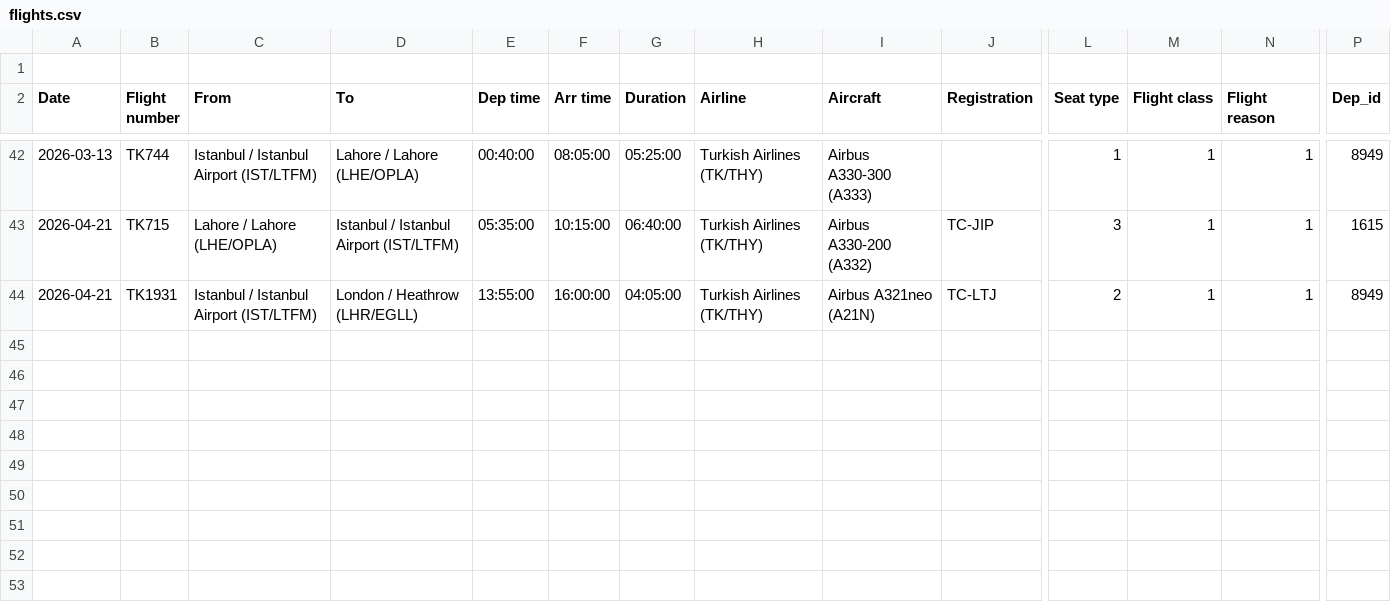
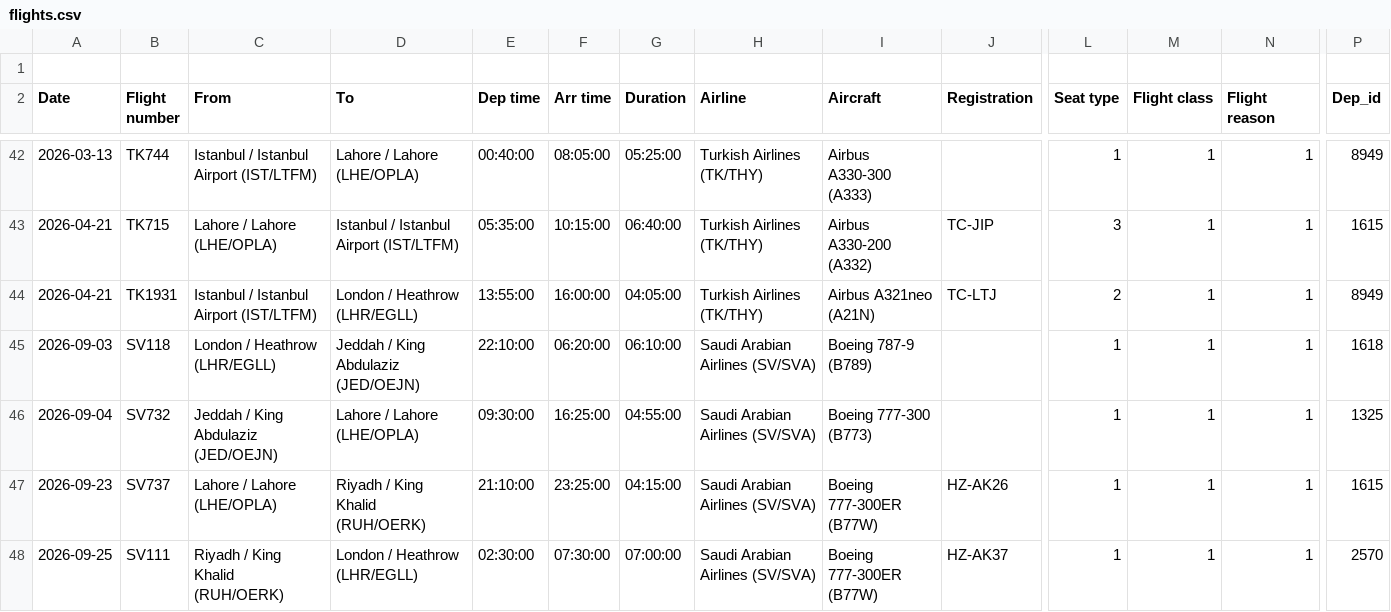
Before and after one commit to usermigrated/flights, a CSV file: flights.csv, drawn as a sheet; only a part is shown, gaps mark what is left out; rows hold the shown columns only; the diff names each change by its address in the sheet, - before the commit and + after, or states it on an @@ line.

Commit message:
Update flights.csv

```diff
--- a/flights.csv
+++ b/flights.csv
+row 45: 2026-09-03 | SV118 | London / Heathrow (LHR/EGLL) | Jeddah / King Abdulaziz (JED/OEJN) | 22:10:00 | 06:20:00 | 06:10:00 | Saudi Arabian Airlines (SV/SVA) | Boeing 787-9 (B789) |  | 1 | 1 | 1 | 1618
+row 46: 2026-09-04 | SV732 | Jeddah / King Abdulaziz (JED/OEJN) | Lahore / Lahore (LHE/OPLA) | 09:30:00 | 16:25:00 | 04:55:00 | Saudi Arabian Airlines (SV/SVA) | Boeing 777-300 (B773) |  | 1 | 1 | 1 | 1325
+row 47: 2026-09-23 | SV737 | Lahore / Lahore (LHE/OPLA) | Riyadh / King Khalid (RUH/OERK) | 21:10:00 | 23:25:00 | 04:15:00 | Saudi Arabian Airlines (SV/SVA) | Boeing 777-300ER (B77W) | HZ-AK26 | 1 | 1 | 1 | 1615
+row 48: 2026-09-25 | SV111 | Riyadh / King Khalid (RUH/OERK) | London / Heathrow (LHR/EGLL) | 02:30:00 | 07:30:00 | 07:00:00 | Saudi Arabian Airlines (SV/SVA) | Boeing 777-300ER (B77W) | HZ-AK37 | 1 | 1 | 1 | 2570
```
